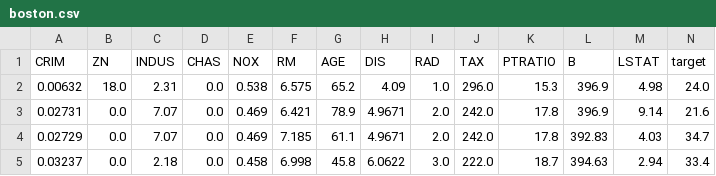
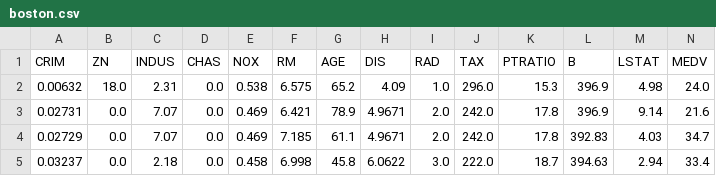
Before and after one commit to G-Bruce/QTW-Case_10, a CSV file: boston.csv, drawn as a sheet; only a part is shown.

```diff
--- a/boston.csv
+++ b/boston.csv
@@ -1,2 +1,2 @@
-CRIM,ZN,INDUS,CHAS,NOX,RM,AGE,DIS,RAD,TAX,PTRATIO,B,LSTAT,target
+CRIM,ZN,INDUS,CHAS,NOX,RM,AGE,DIS,RAD,TAX,PTRATIO,B,LSTAT,MEDV
 0.00632,18.0,2.31,0.0,0.538,6.575,65.2,4.09,1.0,296.0,15.3,396.9,4.98,24.0
```
Also changed, not shown: 2 other files.
